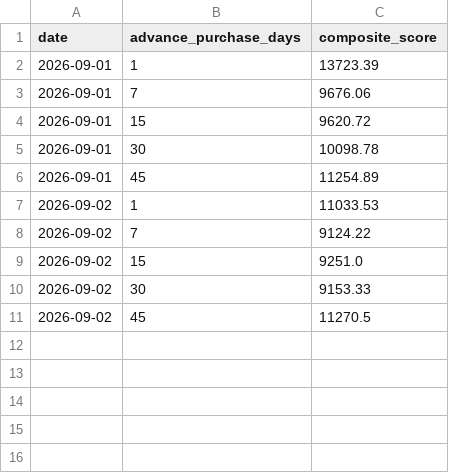
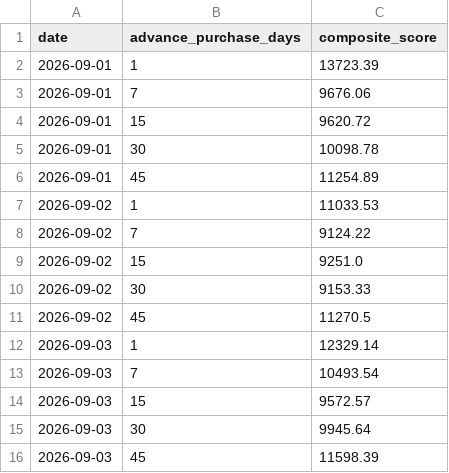
Before and after one commit to Rishavroy-2006/APIx, a CSV file: apix_data/index/apix_composite_index.csv, drawn as a sheet; the diff names each change by its address in the sheet, - before the commit and + after, or states it on an @@ line.

Commit message:
Automated CPI Scrape & Index: 2026-09-03 06:29 UTC

```diff
--- a/apix_data/index/apix_composite_index.csv
+++ b/apix_data/index/apix_composite_index.csv
+row 12: 2026-09-03 | 1 | 12329.14
+row 13: 2026-09-03 | 7 | 10493.54
+row 14: 2026-09-03 | 15 | 9572.57
+row 15: 2026-09-03 | 30 | 9945.64
+row 16: 2026-09-03 | 45 | 11598.39
```
Also changed, not shown: 2 other files.
